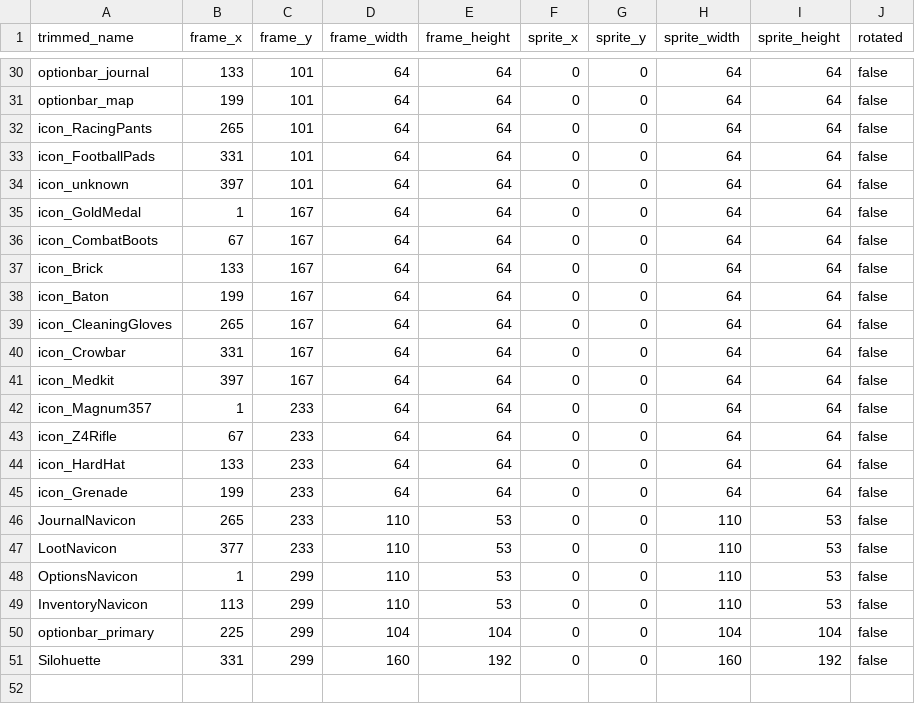
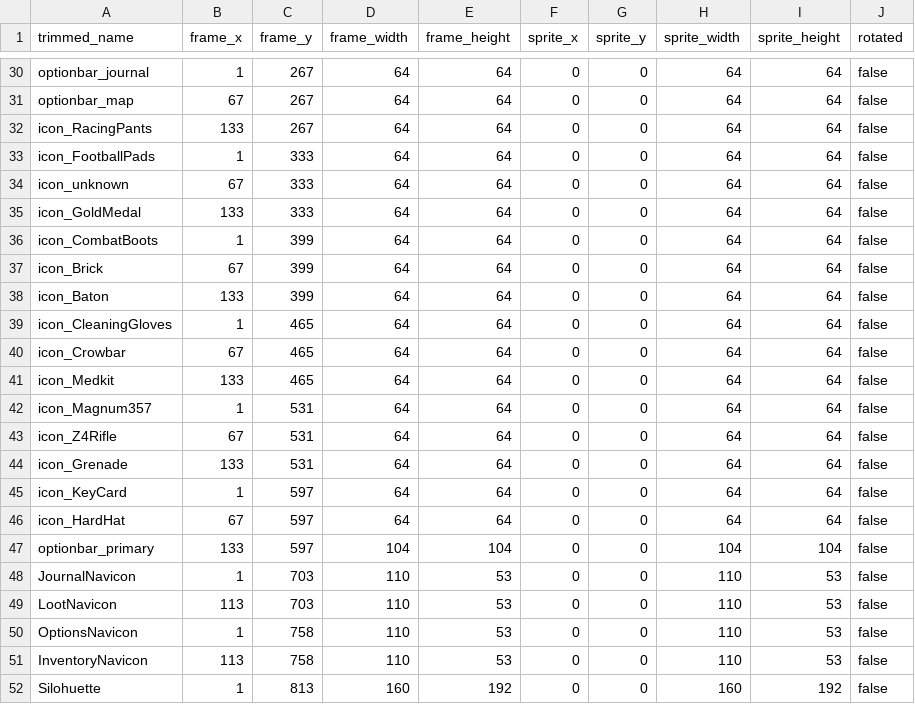
Before and after one commit to jordansavant/roguezombie, a CSV file: content/interface_01.csv, drawn as a sheet; only a part is shown, gaps mark what is left out; removed rows and columns are numbered as before the commit, all else as after; the diff covers the shown part only; the diff names each change by its address in the sheet, - before the commit and + after, or states it on an @@ line.

```diff
--- a/content/interface_01.csv
+++ b/content/interface_01.csv
-B30 (frame_x): 133
+B30 (frame_x): 1
-C30:C32 (frame_y): 101
+C30:C32 (frame_y): 267
-B31 (frame_x): 199
+B31 (frame_x): 67
-B32 (frame_x): 265
+B32 (frame_x): 133
-B33 (frame_x): 331
+B33 (frame_x): 1
-C33:C34 (frame_y): 101
+C33:C34 (frame_y): 333
-B34 (frame_x): 397
+B34 (frame_x): 67
-B35 (frame_x): 1
+B35 (frame_x): 133
-C35 (frame_y): 167
+C35 (frame_y): 333
-B36 (frame_x): 67
+B36 (frame_x): 1
-C36:C38 (frame_y): 167
+C36:C38 (frame_y): 399
-B37 (frame_x): 133
+B37 (frame_x): 67
-B38 (frame_x): 199
+B38 (frame_x): 133
-B39 (frame_x): 265
+B39 (frame_x): 1
-C39:C41 (frame_y): 167
+C39:C41 (frame_y): 465
-B40 (frame_x): 331
+B40 (frame_x): 67
-B41 (frame_x): 397
+B41 (frame_x): 133
-C42:C43 (frame_y): 233
+C42:C43 (frame_y): 531
-row 44: icon_HardHat | 133 | 233 | 64 | 64 | 0 | 0 | 64 | 64 | false
-B44 (frame_x): 199
+B44 (frame_x): 133
-C44 (frame_y): 233
+C44 (frame_y): 531
+row 45: icon_KeyCard | 1 | 597 | 64 | 64 | 0 | 0 | 64 | 64 | false
+row 46: icon_HardHat | 67 | 597 | 64 | 64 | 0 | 0 | 64 | 64 | false
+row 47: optionbar_primary | 133 | 597 | 104 | 104 | 0 | 0 | 104 | 104 | false
-B48 (frame_x): 265
+B48 (frame_x): 1
-C48:C49 (frame_y): 233
+C48:C49 (frame_y): 703
-B49 (frame_x): 377
+B49 (frame_x): 113
-C50:C51 (frame_y): 299
+C50:C51 (frame_y): 758
-row 50: optionbar_primary | 225 | 299 | 104 | 104 | 0 | 0 | 104 | 104 | false
-B52 (frame_x): 331
+B52 (frame_x): 1
-C52 (frame_y): 299
+C52 (frame_y): 813
```
Also changed, not shown: 4 added rows, 4 removed rows and 33 edited cells elsewhere in this file, 9 other files.
